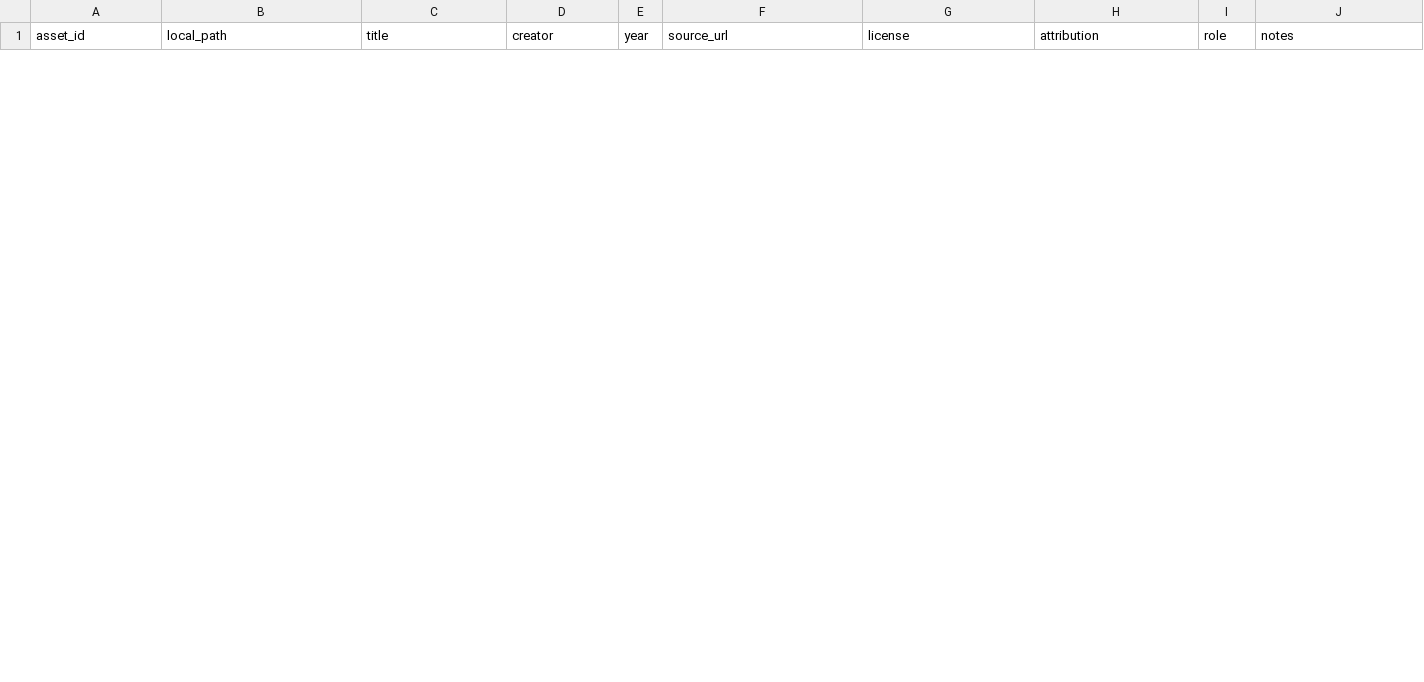
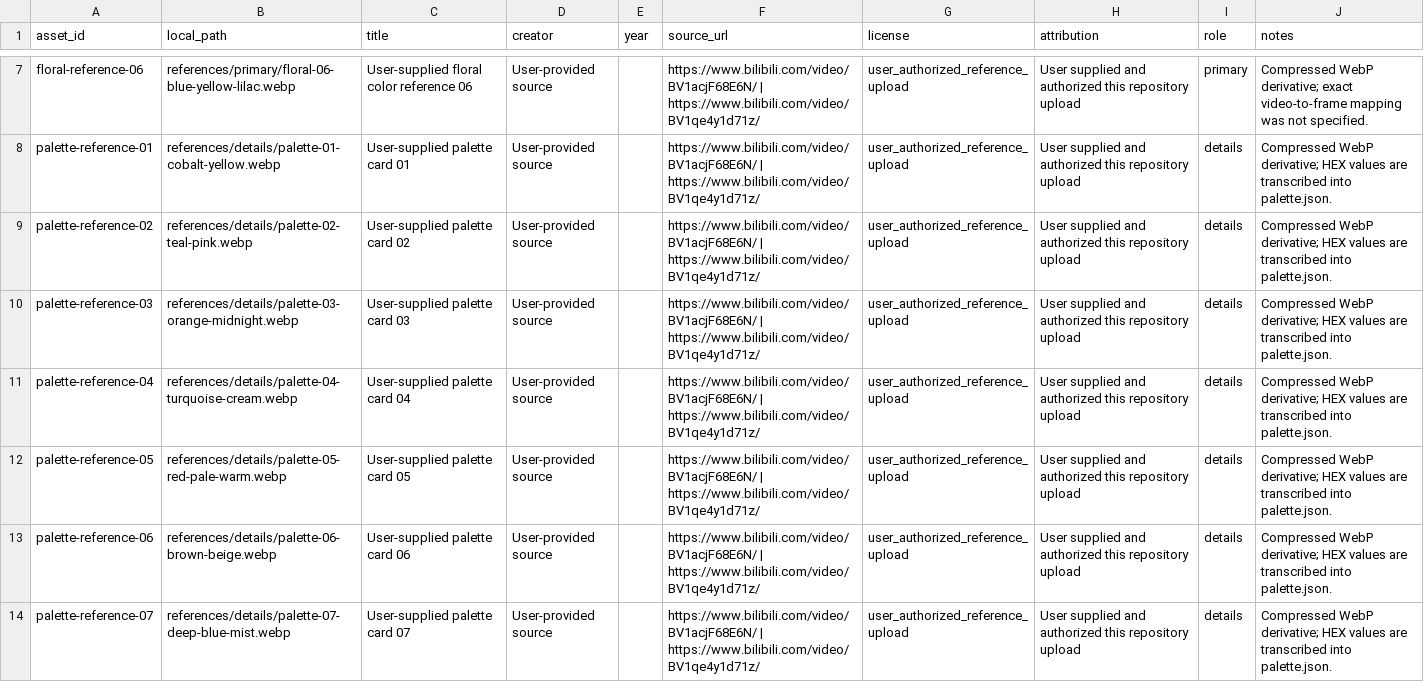
Before and after one commit to ZhouYinLong-lab/OhMyStyle, a CSV file: style-packages/presets/high-chroma-color-pairing/references/manifest.csv, drawn as a sheet; only a part is shown, gaps mark what is left out; the diff covers the shown part only.

Commit message:
Add compressed color reference images

```diff
--- a/style-packages/presets/high-chroma-color-pairing/references/manifest.csv
+++ b/style-packages/presets/high-chroma-color-pairing/references/manifest.csv
@@ -0,0 +7,8 @@
+floral-reference-06,references/primary/floral-06-blue-yellow-lilac.webp,User-supplied floral color reference 06,User-provided source,,"https://www.bilibili.com/video/BV1acjF68E6N/ | https://www.bilibili.com/video/BV1qe4y1d71z/",user_authorized_reference_upload,User supplied and authorized this repository upload,primary,Compressed WebP derivative; exact video-to-frame mapping was not specified.
+palette-reference-01,references/details/palette-01-cobalt-yellow.webp,User-supplied palette card 01,User-provided source,,"https://www.bilibili.com/video/BV1acjF68E6N/ | https://www.bilibili.com/video/BV1qe4y1d71z/",user_authorized_reference_upload,User supplied and authorized this repository upload,details,Compressed WebP derivative; HEX values are transcribed into palette.json.
+palette-reference-02,references/details/palette-02-teal-pink.webp,User-supplied palette card 02,User-provided source,,"https://www.bilibili.com/video/BV1acjF68E6N/ | https://www.bilibili.com/video/BV1qe4y1d71z/",user_authorized_reference_upload,User supplied and authorized this repository upload,details,Compressed WebP derivative; HEX values are transcribed into palette.json.
+palette-reference-03,references/details/palette-03-orange-midnight.webp,User-supplied palette card 03,User-provided source,,"https://www.bilibili.com/video/BV1acjF68E6N/ | https://www.bilibili.com/video/BV1qe4y1d71z/",user_authorized_reference_upload,User supplied and authorized this repository upload,details,Compressed WebP derivative; HEX values are transcribed into palette.json.
+palette-reference-04,references/details/palette-04-turquoise-cream.webp,User-supplied palette card 04,User-provided source,,"https://www.bilibili.com/video/BV1acjF68E6N/ | https://www.bilibili.com/video/BV1qe4y1d71z/",user_authorized_reference_upload,User supplied and authorized this repository upload,details,Compressed WebP derivative; HEX values are transcribed into palette.json.
+palette-reference-05,references/details/palette-05-red-pale-warm.webp,User-supplied palette card 05,User-provided source,,"https://www.bilibili.com/video/BV1acjF68E6N/ | https://www.bilibili.com/video/BV1qe4y1d71z/",user_authorized_reference_upload,User supplied and authorized this repository upload,details,Compressed WebP derivative; HEX values are transcribed into palette.json.
+palette-reference-06,references/details/palette-06-brown-beige.webp,User-supplied palette card 06,User-provided source,,"https://www.bilibili.com/video/BV1acjF68E6N/ | https://www.bilibili.com/video/BV1qe4y1d71z/",user_authorized_reference_upload,User supplied and authorized this repository upload,details,Compressed WebP derivative; HEX values are transcribed into palette.json.
+palette-reference-07,references/details/palette-07-deep-blue-mist.webp,User-supplied palette card 07,User-provided source,,"https://www.bilibili.com/video/BV1acjF68E6N/ | https://www.bilibili.com/video/BV1qe4y1d71z/",user_authorized_reference_upload,User supplied and authorized this repository upload,details,Compressed WebP derivative; HEX values are transcribed into palette.json.
```
Also changed, not shown: 5 added rows and 2 removed rows elsewhere in this file, 18 other files.
